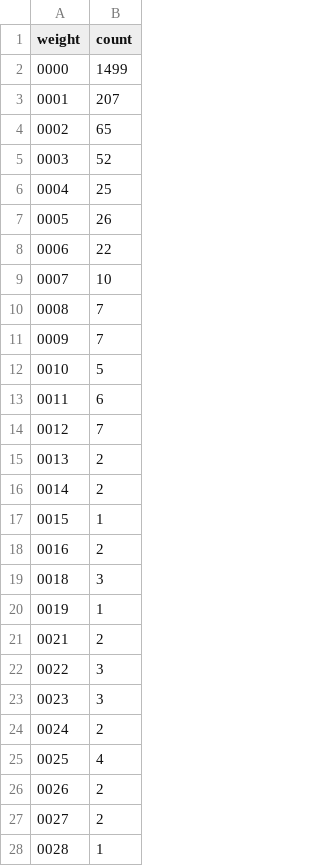
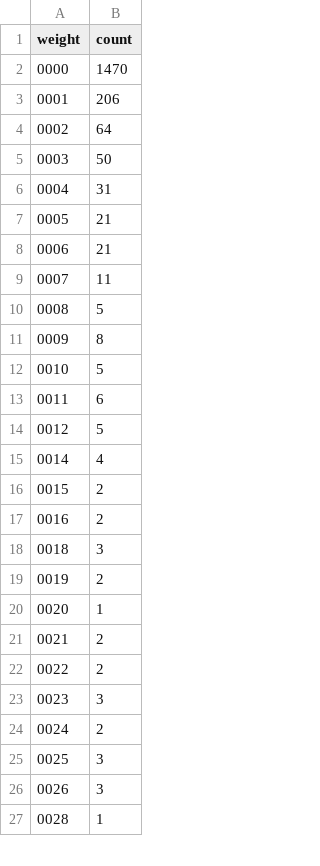
Before and after one commit to riinr/flake-crown, a CSV file: stats/tnuoc-sthgiew-ped.csv, drawn as a sheet; only a part is shown; the diff covers the shown part only.

```diff
--- a/stats/tnuoc-sthgiew-ped.csv
+++ b/stats/tnuoc-sthgiew-ped.csv
@@ -1,28 +1,27 @@
 weight,count
-0000,1499
-0001,207
-0002,65
-0003,52
-0004,25
-0005,26
-0006,22
-0007,10
-0008,7
-0009,7
+0000,1470
+0001,206
+0002,64
+0003,50
+0004,31
+0005,21
+0006,21
+0007,11
+0008,5
+0009,8
 0010,5
 0011,6
-0012,7
-0013,2
-0014,2
-0015,1
+0012,5
+0014,4
+0015,2
 0016,2
 0018,3
-0019,1
+0019,2
+0020,1
 0021,2
-0022,3
+0022,2
 0023,3
 0024,2
-0025,4
-0026,2
-0027,2
+0025,3
+0026,3
 0028,1
```
Also changed, not shown: 5 added rows, 5 removed rows and 24 edited cells elsewhere in this file, stats/dep-weights-count.csv, stats/dep-weights.csv, 17 other files.
